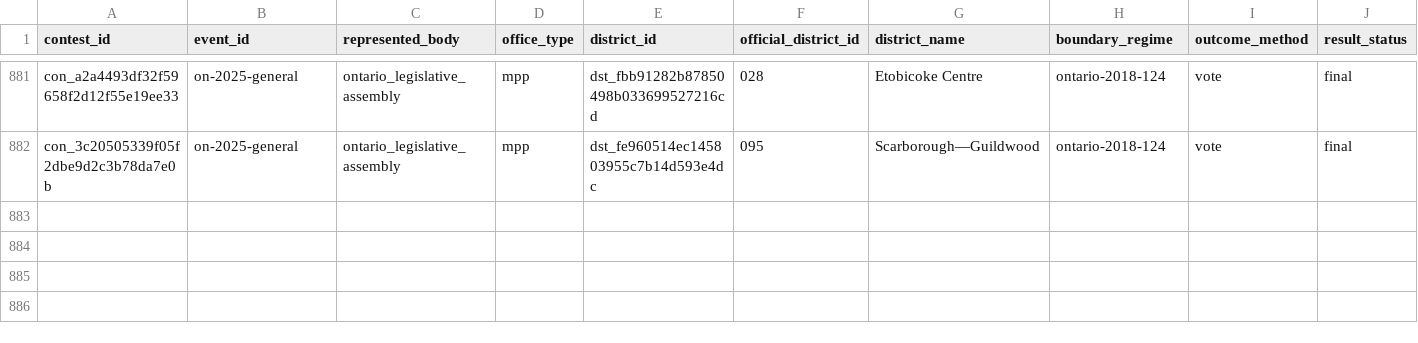
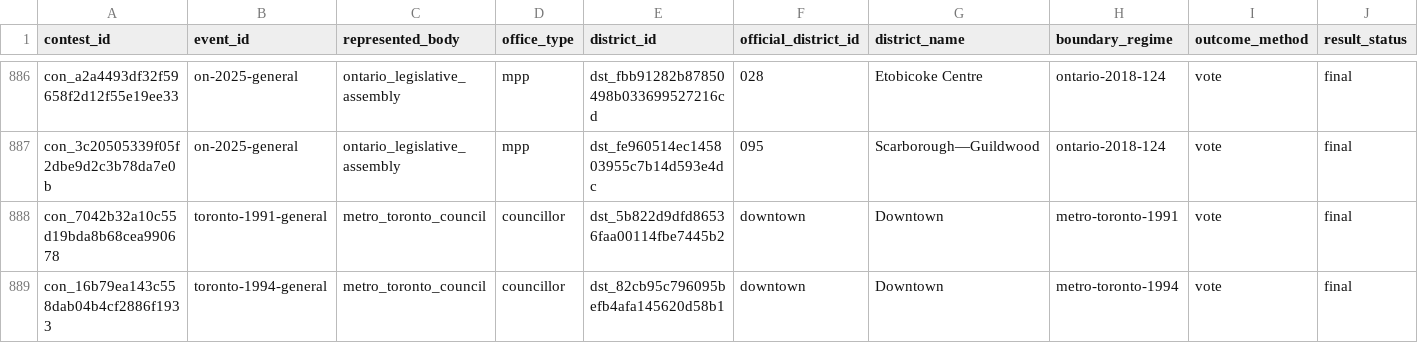
Before and after one commit to alexwolson/toronto-election-results, a CSV file: data/out/contests.csv, drawn as a sheet; only a part is shown, gaps mark what is left out; rows hold the shown columns only; the diff covers the shown part only; the diff names each change by its address in the sheet, - before the commit and + after, or states it on an @@ line.

```diff
--- a/data/out/contests.csv
+++ b/data/out/contests.csv
+row 888: con_7042b32a10c55d19bda8b68cea990678 | toronto-1991-general | metro_toronto_council | councillor | dst_5b822d9dfd86536faa00114fbe7445b2 | downtown | Downtown | metro-toronto-1991 | vote | final
+row 889: con_16b79ea143c558dab04b4cf2886f1933 | toronto-1994-general | metro_toronto_council | councillor | dst_82cb95c796095befb4afa145620d58b1 | downtown | Downtown | metro-toronto-1994 | vote | final
```
Also changed, not shown: 7 added rows elsewhere in this file, data/out/election_events.csv, data/out/endorsement_coverage.csv, 26 other files.
